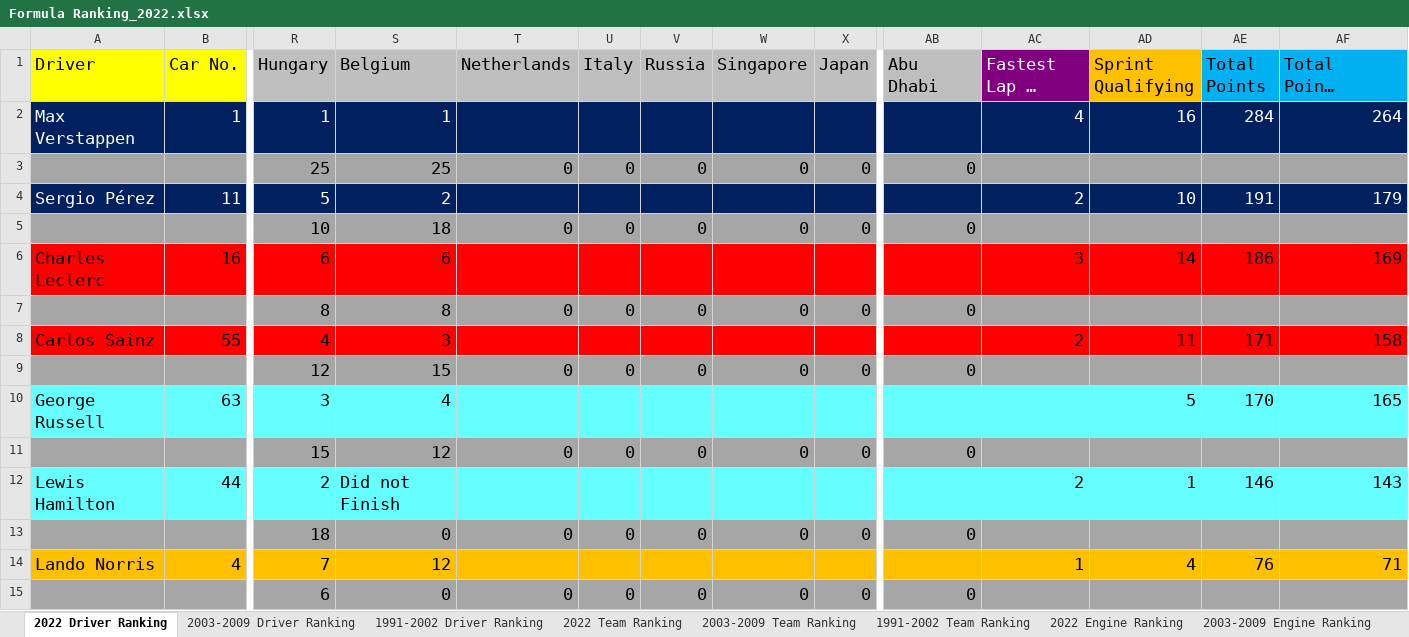
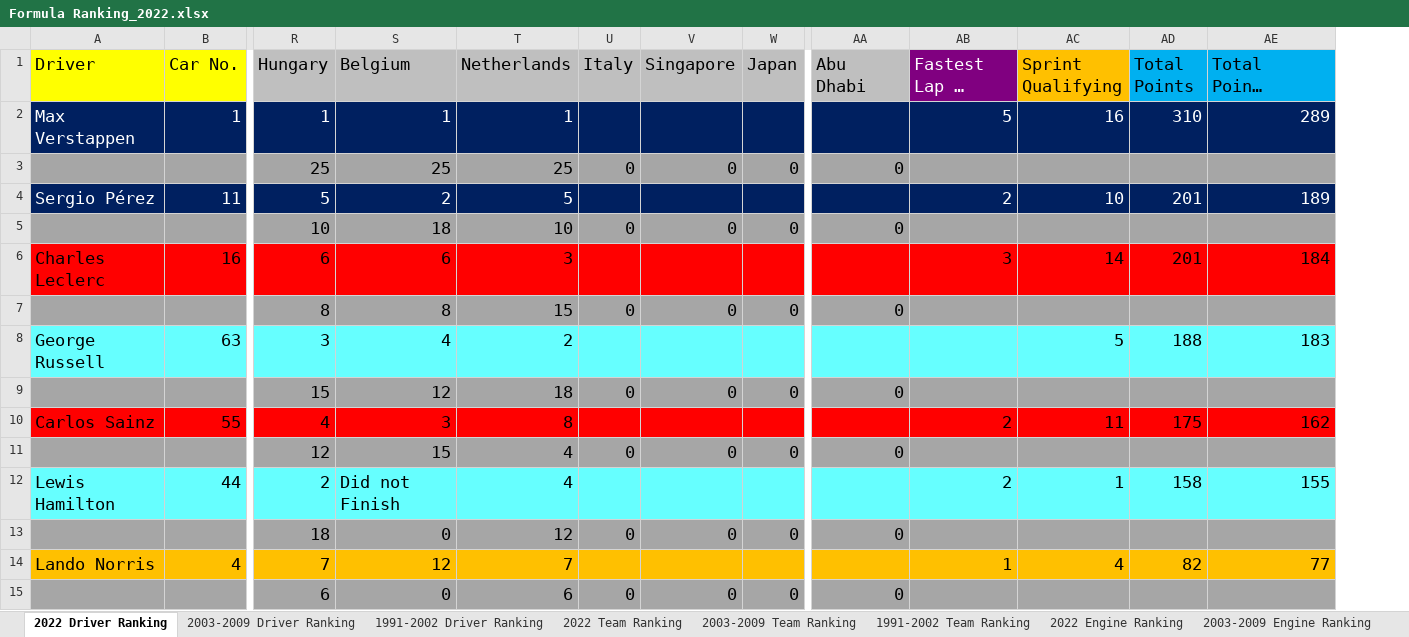
Before and after one commit to LITTLEPINKALLDEAD/DatasOnTelecom, an Excel workbook: 文档/其他文档/Others/Sports/Formula Ranking_2022.xlsx, sheet 2022 Driver Ranking, drawn as a sheet; only a part is shown, gaps mark what is left out; long unchanged cells end in …; values as stored, in another font and other column widths than the file's, no borders; removed rows and columns are numbered as before the commit, all else as after; rows hold the shown columns only; the diff covers the shown part only; the diff names each change by its address in the sheet, - before the commit and + after, or states it on an @@ line.

```diff
--- a/文档/其他文档/Others/Sports/Formula Ranking_2022.xlsx (sheet 2022 Driver Ranking)
+++ b/文档/其他文档/Others/Sports/Formula Ranking_2022.xlsx (sheet 2022 Driver Ranking)
-column V (Russia), rows 3-9: 0 |  | 0 |  | 0 |  | 0; rows 13-15: 0 |  | 0
-T2 (Netherlands): (empty)
+T2 (Netherlands): 1
-AB2 (Fastest Lap on top 10): 4
+AB2 (Fastest Lap on top 10): 5
-AD2 (Total Points): 284
+AD2 (Total Points): 310
-AE2 (Total Points without FL and SQ): 264
+AE2 (Total Points without FL and SQ): 289
-T3 (Netherlands): 0
+T3 (Netherlands): 25
-T4 (Netherlands): (empty)
+T4 (Netherlands): 5
-AD4 (Total Points): 191
+AD4 (Total Points): 201
-AE4 (Total Points without FL and SQ): 179
+AE4 (Total Points without FL and SQ): 189
-T5 (Netherlands): 0
+T5 (Netherlands): 10
-T6 (Netherlands): (empty)
+T6 (Netherlands): 3
-AD6 (Total Points): 186
+AD6 (Total Points): 201
-AE6 (Total Points without FL and SQ): 169
+AE6 (Total Points without FL and SQ): 184
-T7 (Netherlands): 0
+T7 (Netherlands): 15
+row 8: George Russell | 63 | 3 | 4 | 2 |  |  |  |  |  | 5 | 188 | 183
+row 9:  |  | 15 | 12 | 18 | 0 | 0 | 0 | 0
-T10 (Netherlands): (empty)
+T10 (Netherlands): 8
-AD10 (Total Points): 171
+AD10 (Total Points): 175
-AE10 (Total Points without FL and SQ): 158
+AE10 (Total Points without FL and SQ): 162
-T11 (Netherlands): 0
+T11 (Netherlands): 4
-row 10: George Russell | 63 | 3 | 4 |  |  |  |  |  |  |  | 5 | 170 | 165
-row 11:  |  | 15 | 12 | 0 | 0 | 0 | 0 | 0 | 0
-T12 (Netherlands): (empty)
+T12 (Netherlands): 4
-AD12 (Total Points): 146
+AD12 (Total Points): 158
-AE12 (Total Points without FL and SQ): 143
+AE12 (Total Points without FL and SQ): 155
-T13 (Netherlands): 0
+T13 (Netherlands): 12
-T14 (Netherlands): (empty)
+T14 (Netherlands): 7
-AD14 (Total Points): 76
+AD14 (Total Points): 82
-AE14 (Total Points without FL and SQ): 71
+AE14 (Total Points without FL and SQ): 77
-T15 (Netherlands): 0
+T15 (Netherlands): 6
```
Also changed, not shown: 22 edited cells elsewhere in this sheet, sheet 1991-2002 Driver Ranking, sheet 2003-2009 Driver Ranking, sheet 1991-2002 Team Ranking, sheet 2022 Team Ranking, sheet 2003-2009 Team Ranking, formulas that keep their value, 1 other file.
